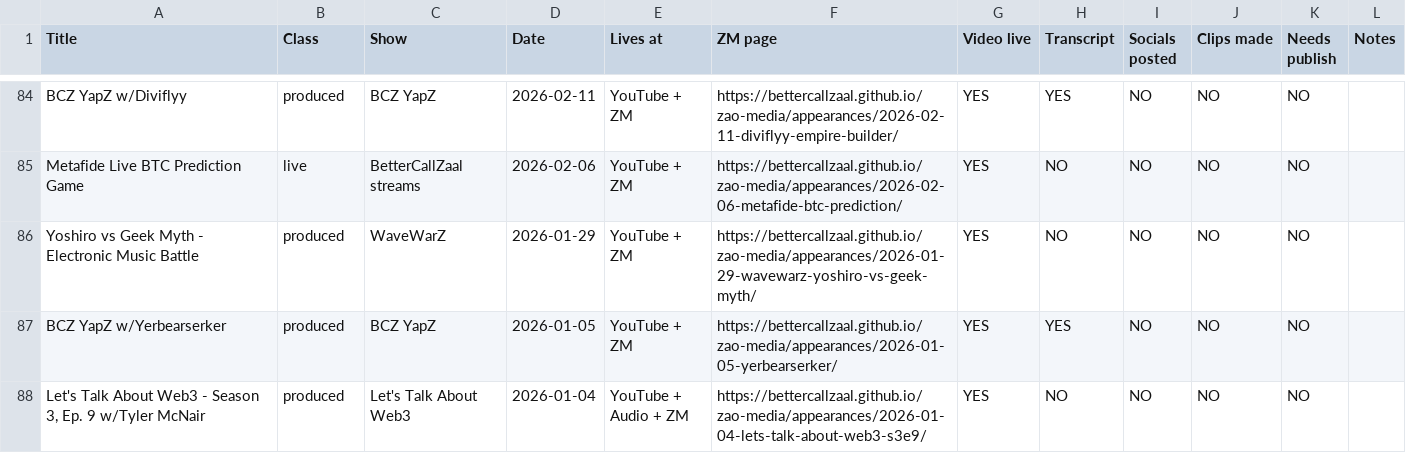
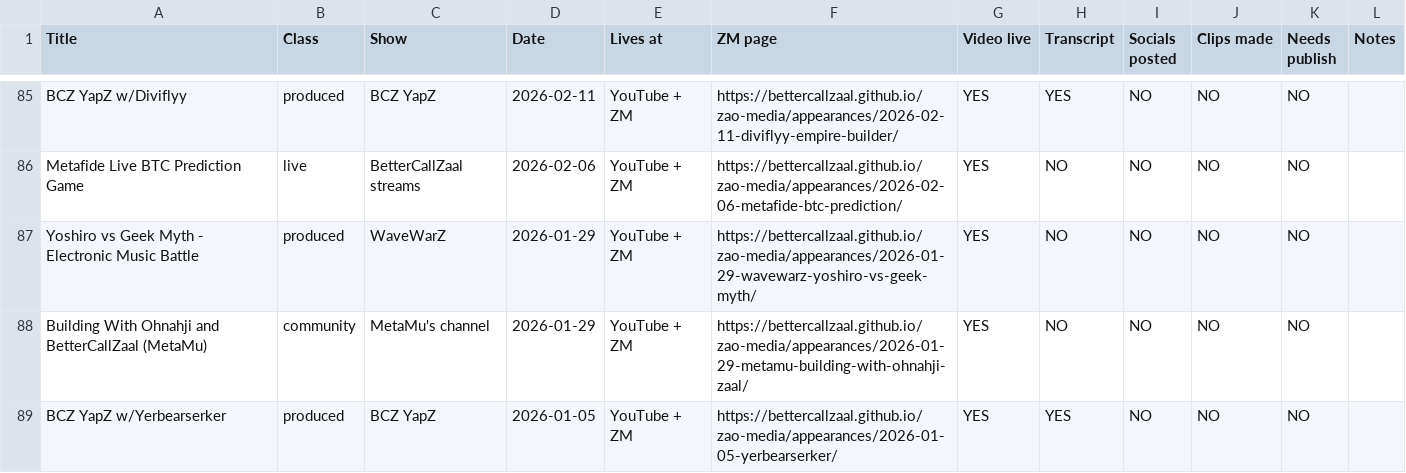
Before and after one commit to bettercallzaal/zao-media, a CSV file: media-crm.csv, drawn as a sheet; only a part is shown, gaps mark what is left out; the shorter side is filled out with more unchanged rows; the diff covers the shown part only.

```diff
--- a/media-crm.csv
+++ b/media-crm.csv
@@ -86,2 +87,3 @@
 "Yoshiro vs Geek Myth - Electronic Music Battle","produced","WaveWarZ","2026-01-29","YouTube + ZM","https://bettercallzaal.github.io/zao-media/appearances/2026-01-29-wavewarz-yoshiro-vs-geek-myth/","YES","NO","NO","NO","NO",""
+"Building With Ohnahji and BetterCallZaal (MetaMu)","community","MetaMu's channel","2026-01-29","YouTube + ZM","https://bettercallzaal.github.io/zao-media/appearances/2026-01-29-metamu-building-with-ohnahji-zaal/","YES","NO","NO","NO","NO",""
 "BCZ YapZ w/Yerbearserker","produced","BCZ YapZ","2026-01-05","YouTube + ZM","https://bettercallzaal.github.io/zao-media/appearances/2026-01-05-yerbearserker/","YES","YES","NO","NO","NO",""
```
Also changed, not shown: 4 added rows elsewhere in this file, 14 other files.
